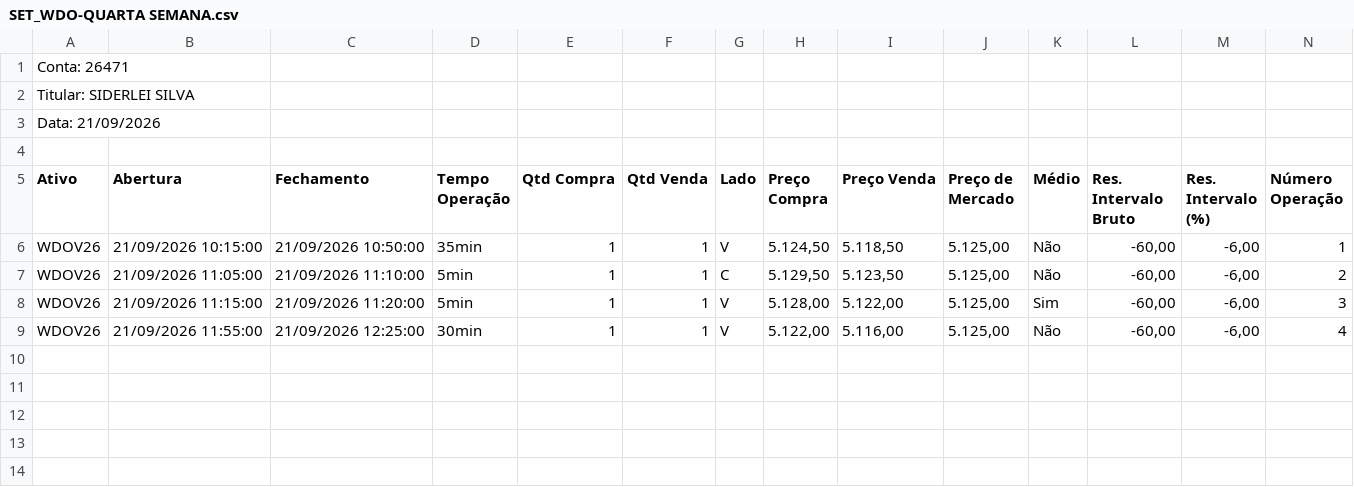
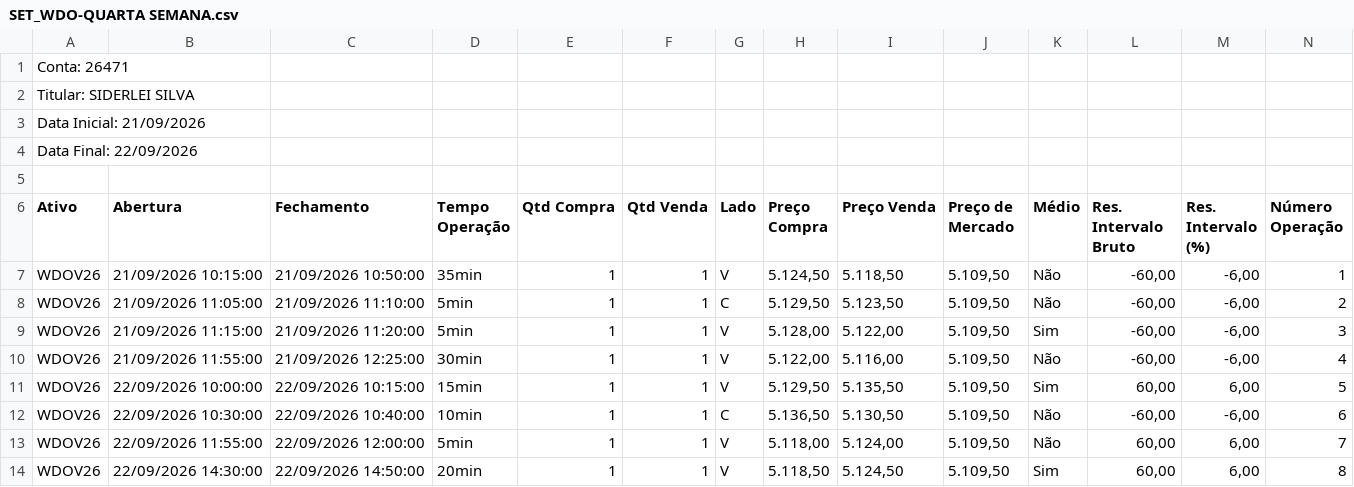
Before and after one commit to SiderleiSilva/meurobo, a CSV file: SET_WDO-QUARTA SEMANA.csv, drawn as a sheet; only a part is shown; addresses are those after the commit; rows hold the shown columns only; the diff names each change by its address in the sheet, - before the commit and + after, or states it on an @@ line.

```diff
--- a/SET_WDO-QUARTA SEMANA.csv
+++ b/SET_WDO-QUARTA SEMANA.csv
-A3 (Ativo): Data: 21/09/2026
+A3 (Ativo): Data Inicial: 21/09/2026
+row 4: Data Final: 22/09/2026
-J7:J10 (Preço de Mercado): 5.125,00
+J7:J10 (Preço de Mercado): 5.109,50
+row 11: WDOV26 | 22/09/2026 10:00:00 | 22/09/2026 10:15:00 | 15min | 1 | 1 | V | 5.129,50 | 5.135,50 | 5.109,50 | Sim | 60,00 | 6,00 | 5
+row 12: WDOV26 | 22/09/2026 10:30:00 | 22/09/2026 10:40:00 | 10min | 1 | 1 | C | 5.136,50 | 5.130,50 | 5.109,50 | Não | -60,00 | -6,00 | 6
+row 13: WDOV26 | 22/09/2026 11:55:00 | 22/09/2026 12:00:00 | 5min | 1 | 1 | V | 5.118,00 | 5.124,00 | 5.109,50 | Não | 60,00 | 6,00 | 7
+row 14: WDOV26 | 22/09/2026 14:30:00 | 22/09/2026 14:50:00 | 20min | 1 | 1 | V | 5.118,50 | 5.124,50 | 5.109,50 | Sim | 60,00 | 6,00 | 8
```
Also changed, not shown: SET_WDO-MENSAL.csv, 2 other files.
